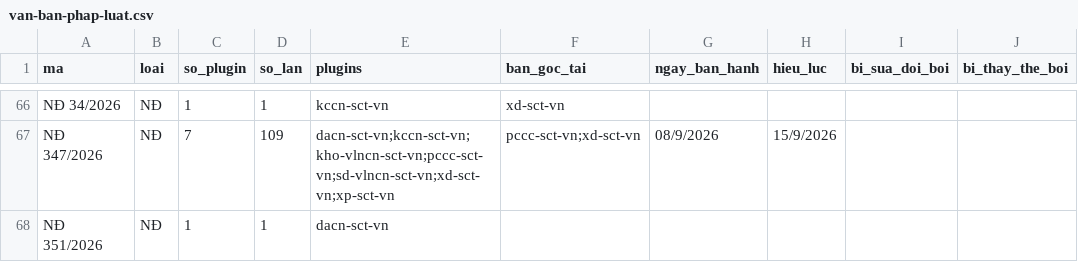
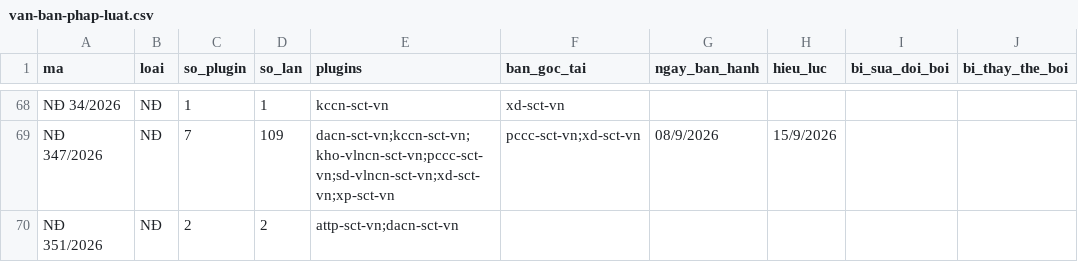
Before and after one commit to Trangsct/skill-sct, a CSV file: registry/van-ban-phap-luat.csv, drawn as a sheet; only a part is shown, gaps mark what is left out; addresses are those after the commit; the diff covers the shown part only; the diff names each change by its address in the sheet, - before the commit and + after, or states it on an @@ line.

```diff
--- a/registry/van-ban-phap-luat.csv
+++ b/registry/van-ban-phap-luat.csv
-C70 (so_plugin): 1
+C70 (so_plugin): 2
-D70 (so_lan): 1
+D70 (so_lan): 2
-E70 (plugins): dacn-sct-vn
+E70 (plugins): attp-sct-vn;dacn-sct-vn
```
Also changed, not shown: 5 added rows and 13 edited cells elsewhere in this file, registry/trang-thai.csv, 13 other files.
